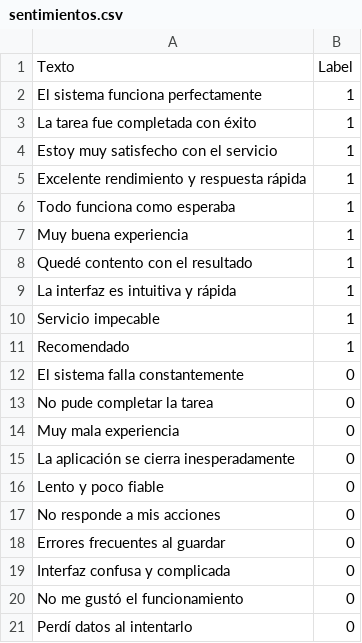
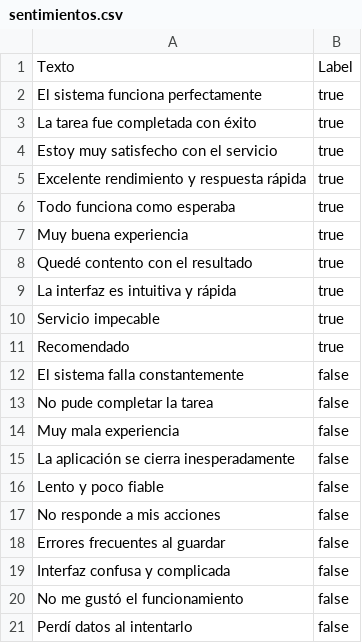
Before and after one commit to fernandoprincipecuellar/PRACTICA_03, a CSV file: Data/sentimientos.csv, drawn as a sheet.

```diff
--- a/Data/sentimientos.csv
+++ b/Data/sentimientos.csv
@@ -1,21 +1,21 @@
 Texto,Label
-El sistema funciona perfectamente,1
-La tarea fue completada con éxito,1
-Estoy muy satisfecho con el servicio,1
-Excelente rendimiento y respuesta rápida,1
-Todo funciona como esperaba,1
-Muy buena experiencia,1
-Quedé contento con el resultado,1
-La interfaz es intuitiva y rápida,1
-Servicio impecable,1
-Recomendado,1
-El sistema falla constantemente,0
-No pude completar la tarea,0
-Muy mala experiencia,0
-La aplicación se cierra inesperadamente,0
-Lento y poco fiable,0
-No responde a mis acciones,0
-Errores frecuentes al guardar,0
-Interfaz confusa y complicada,0
-No me gustó el funcionamiento,0
-Perdí datos al intentarlo,0
+El sistema funciona perfectamente,true
+La tarea fue completada con éxito,true
+Estoy muy satisfecho con el servicio,true
+Excelente rendimiento y respuesta rápida,true
+Todo funciona como esperaba,true
+Muy buena experiencia,true
+Quedé contento con el resultado,true
+La interfaz es intuitiva y rápida,true
+Servicio impecable,true
+Recomendado,true
+El sistema falla constantemente,false
+No pude completar la tarea,false
+Muy mala experiencia,false
+La aplicación se cierra inesperadamente,false
+Lento y poco fiable,false
+No responde a mis acciones,false
+Errores frecuentes al guardar,false
+Interfaz confusa y complicada,false
+No me gustó el funcionamiento,false
+Perdí datos al intentarlo,false
```
Also changed, not shown: 33 other files.
